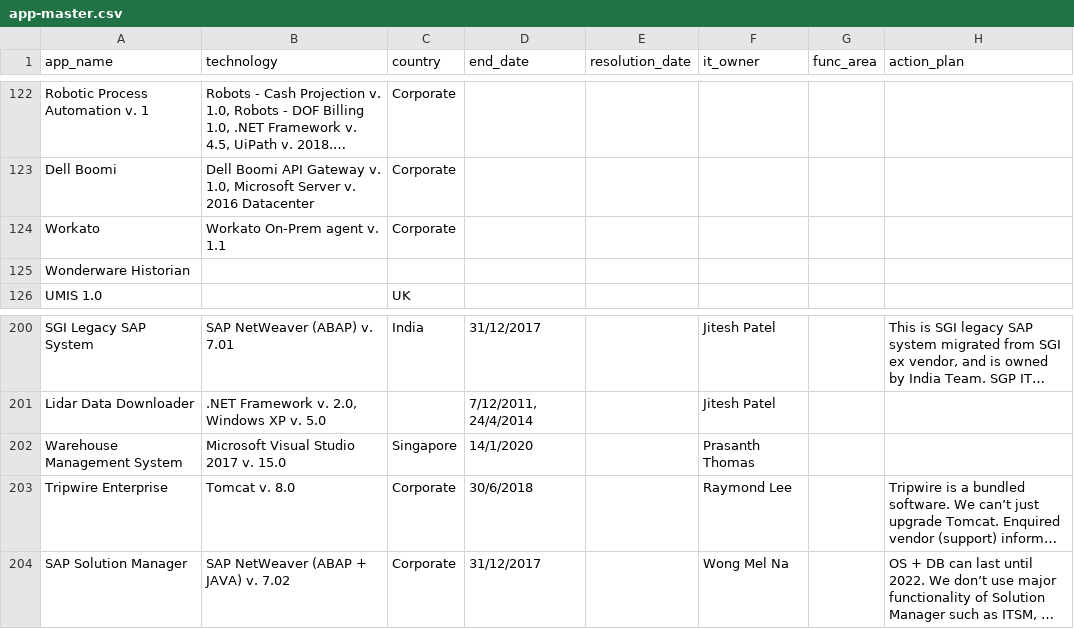
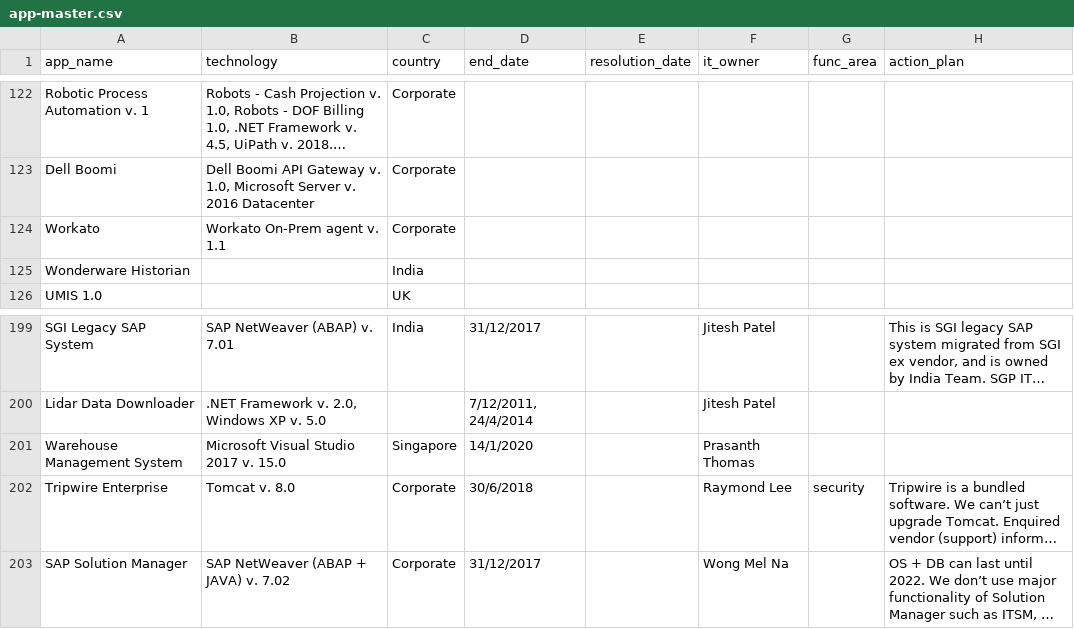
Before and after one commit to nbhogal/testJson, a CSV file: app-master.csv, drawn as a sheet; only a part is shown, gaps mark what is left out; long unchanged cells end in …; addresses are those after the commit; the diff covers the shown part only; the diff names each change by its address in the sheet, - before the commit and + after, or states it on an @@ line.

```diff
--- a/app-master.csv
+++ b/app-master.csv
-C125 (country): (empty)
+C125 (country): India
-G202 (func_area): (empty)
+G202 (func_area): security
```
Also changed, not shown: 5 added rows, 2 removed rows and 15 edited cells elsewhere in this file.
